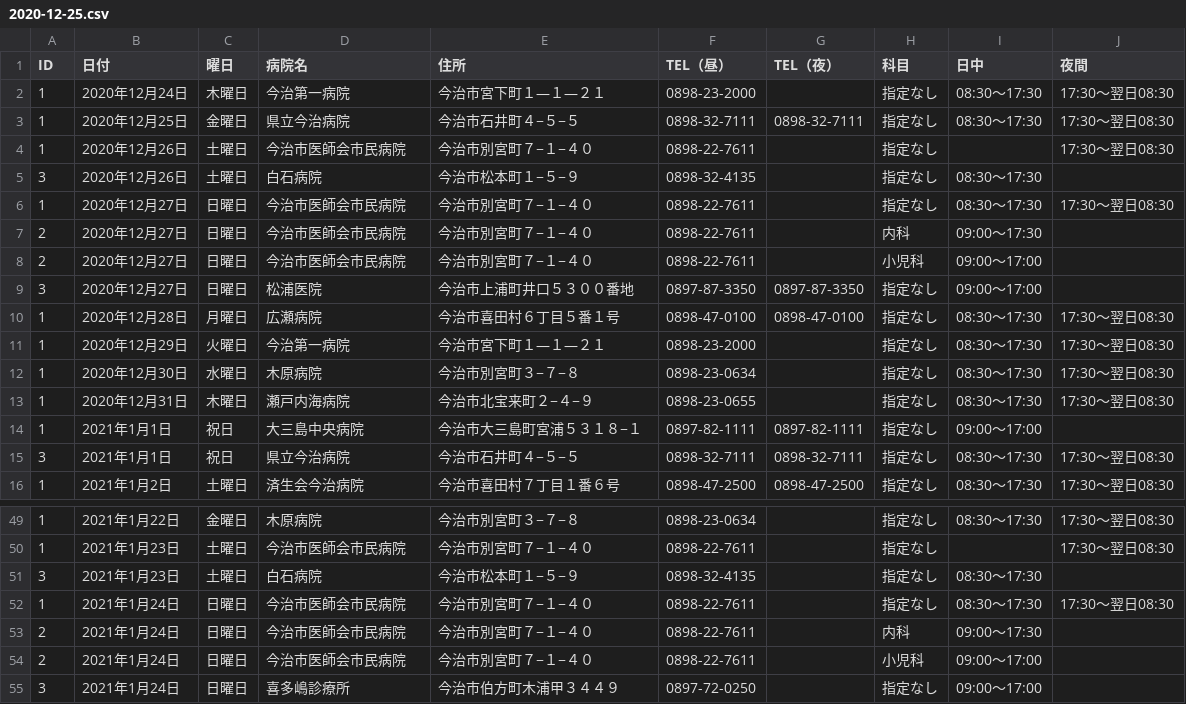
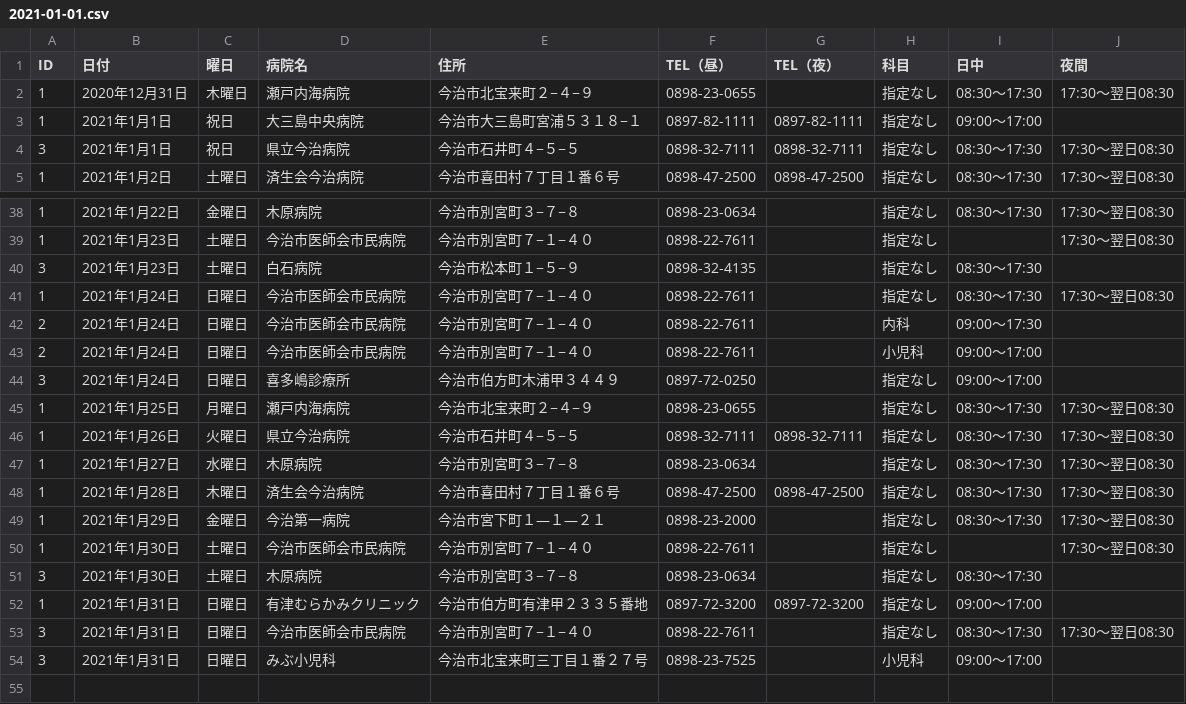
Before and after one commit to imabari/er-bot, a CSV file: 2021-01-01.csv (was 2020-12-25.csv), drawn as a sheet; only a part is shown, gaps mark what is left out; removed rows and columns are numbered as before the commit, all else as after; the diff names each change by its address in the sheet, - before the commit and + after, or states it on an @@ line.

Commit message:
deploy: 0afef3ba9db6dfeee04365cd272faa3c639883c1

```diff
--- a/2020-12-25.csv
+++ b/2021-01-01.csv
-row 2: 1 | 2020年12月24日 | 木曜日 | 今治第一病院 | 今治市宮下町１―１―２１ | 0898-23-2000 |  | 指定なし | 08:30〜17:30 | 17:30〜翌日08:30
-row 3: 1 | 2020年12月25日 | 金曜日 | 県立今治病院 | 今治市石井町４−５−５ | 0898-32-7111 | 0898-32-7111 | 指定なし | 08:30〜17:30 | 17:30〜翌日08:30
-row 4: 1 | 2020年12月26日 | 土曜日 | 今治市医師会市民病院 | 今治市別宮町７−１−４０ | 0898-22-7611 |  | 指定なし |  | 17:30〜翌日08:30
-row 5: 3 | 2020年12月26日 | 土曜日 | 白石病院 | 今治市松本町１−５−９ | 0898-32-4135 |  | 指定なし | 08:30〜17:30
-row 6: 1 | 2020年12月27日 | 日曜日 | 今治市医師会市民病院 | 今治市別宮町７−１−４０ | 0898-22-7611 |  | 指定なし | 08:30〜17:30 | 17:30〜翌日08:30
-row 7: 2 | 2020年12月27日 | 日曜日 | 今治市医師会市民病院 | 今治市別宮町７−１−４０ | 0898-22-7611 |  | 内科 | 09:00〜17:30
-row 8: 2 | 2020年12月27日 | 日曜日 | 今治市医師会市民病院 | 今治市別宮町７−１−４０ | 0898-22-7611 |  | 小児科 | 09:00〜17:00
-row 9: 3 | 2020年12月27日 | 日曜日 | 松浦医院 | 今治市上浦町井口５３００番地 | 0897-87-3350 | 0897-87-3350 | 指定なし | 09:00〜17:00
-row 10: 1 | 2020年12月28日 | 月曜日 | 広瀬病院 | 今治市喜田村６丁目５番１号 | 0898-47-0100 | 0898-47-0100 | 指定なし | 08:30〜17:30 | 17:30〜翌日08:30
-row 11: 1 | 2020年12月29日 | 火曜日 | 今治第一病院 | 今治市宮下町１―１―２１ | 0898-23-2000 |  | 指定なし | 08:30〜17:30 | 17:30〜翌日08:30
-row 12: 1 | 2020年12月30日 | 水曜日 | 木原病院 | 今治市別宮町３−７−８ | 0898-23-0634 |  | 指定なし | 08:30〜17:30 | 17:30〜翌日08:30
+row 45: 1 | 2021年1月25日 | 月曜日 | 瀬戸内海病院 | 今治市北宝来町２−４−９ | 0898-23-0655 |  | 指定なし | 08:30〜17:30 | 17:30〜翌日08:30
+row 46: 1 | 2021年1月26日 | 火曜日 | 県立今治病院 | 今治市石井町４−５−５ | 0898-32-7111 | 0898-32-7111 | 指定なし | 08:30〜17:30 | 17:30〜翌日08:30
+row 47: 1 | 2021年1月27日 | 水曜日 | 木原病院 | 今治市別宮町３−７−８ | 0898-23-0634 |  | 指定なし | 08:30〜17:30 | 17:30〜翌日08:30
+row 48: 1 | 2021年1月28日 | 木曜日 | 済生会今治病院 | 今治市喜田村７丁目１番６号 | 0898-47-2500 | 0898-47-2500 | 指定なし | 08:30〜17:30 | 17:30〜翌日08:30
+row 49: 1 | 2021年1月29日 | 金曜日 | 今治第一病院 | 今治市宮下町１―１―２１ | 0898-23-2000 |  | 指定なし | 08:30〜17:30 | 17:30〜翌日08:30
+row 50: 1 | 2021年1月30日 | 土曜日 | 今治市医師会市民病院 | 今治市別宮町７−１−４０ | 0898-22-7611 |  | 指定なし |  | 17:30〜翌日08:30
+row 51: 3 | 2021年1月30日 | 土曜日 | 木原病院 | 今治市別宮町３−７−８ | 0898-23-0634 |  | 指定なし | 08:30〜17:30
+row 52: 1 | 2021年1月31日 | 日曜日 | 有津むらかみクリニック | 今治市伯方町有津甲２３３５番地 | 0897-72-3200 | 0897-72-3200 | 指定なし | 09:00〜17:00
+row 53: 3 | 2021年1月31日 | 日曜日 | 今治市医師会市民病院 | 今治市別宮町７−１−４０ | 0898-22-7611 |  | 指定なし | 08:30〜17:30 | 17:30〜翌日08:30
+row 54: 3 | 2021年1月31日 | 日曜日 | みぶ小児科 | 今治市北宝来町三丁目１番２７号 | 0898-23-7525 |  | 小児科 | 09:00〜17:00
```
